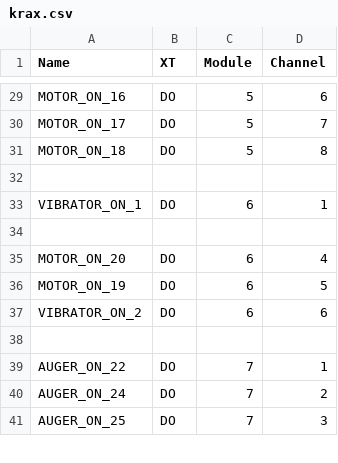
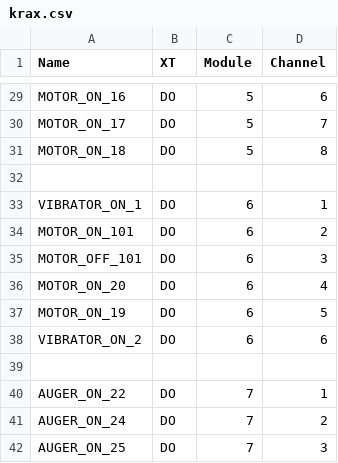
Before and after one commit to vlinnik/TREPEL-250817, a CSV file: src/krax.csv, drawn as a sheet; only a part is shown, gaps mark what is left out; the diff covers the shown part only.

```diff
--- a/src/krax.csv
+++ b/src/krax.csv
@@ -33,3 +33,4 @@ MOTOR_ON_18;DO;5;8
 VIBRATOR_ON_1;DO;6;1
-
+MOTOR_ON_101;DO;6;2
+MOTOR_OFF_101;DO;6;3
 MOTOR_ON_20;DO;6;4
```
Also changed, not shown: 8 removed rows and 39 edited cells elsewhere in this file, 12 other files.
